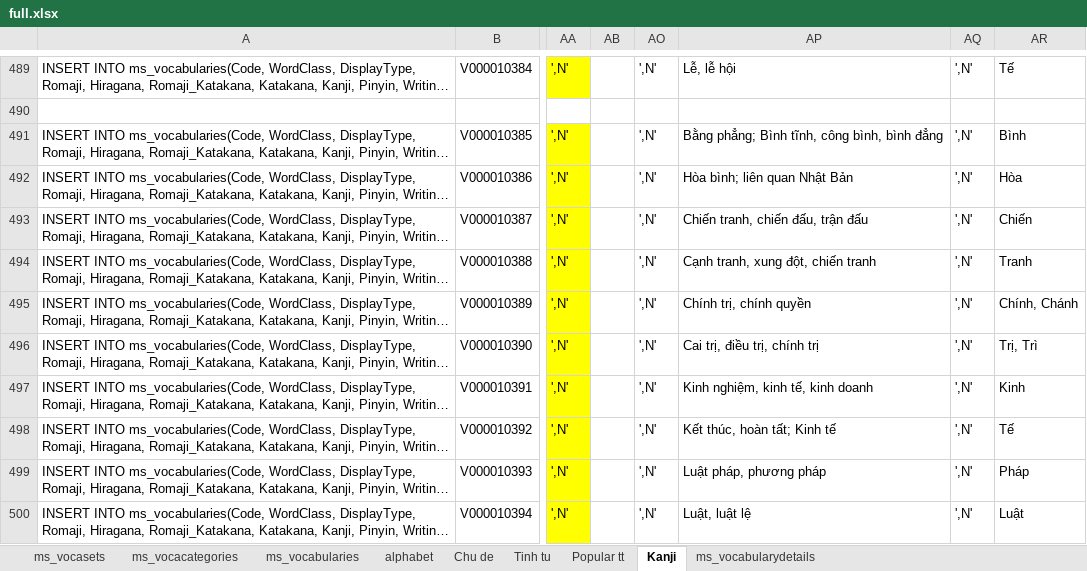
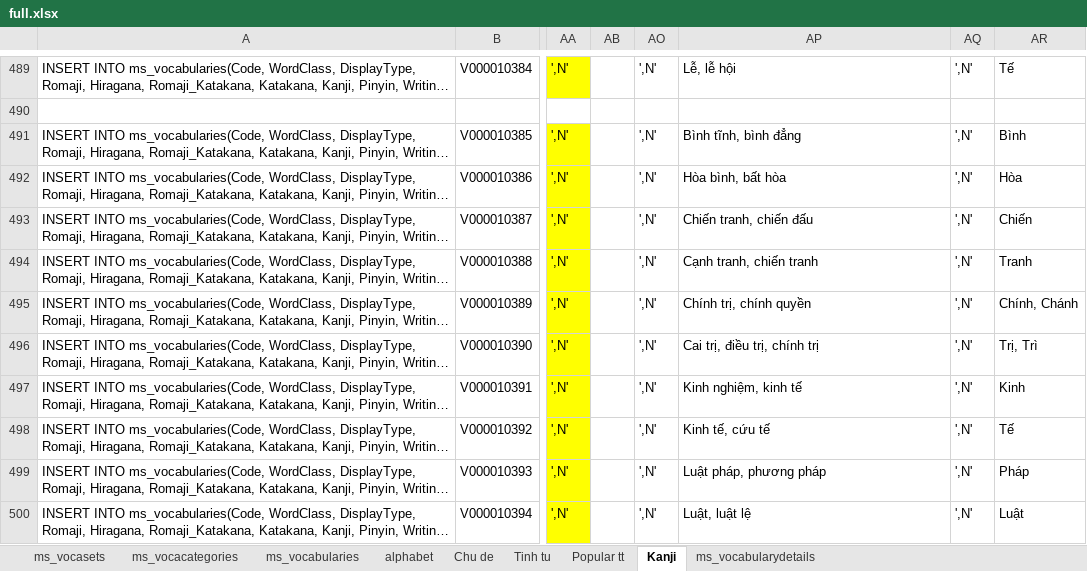
Before and after one commit to conket/conket, an Excel workbook: NihongoVoca - Copy/DB/Data/MSSQL Data/full.xlsx, sheet Kanji, drawn as a sheet; only a part is shown, gaps mark what is left out; long unchanged cells end in …; values as stored, in another font and other column widths than the file's, no borders; the diff covers the shown part only; the diff names each change by its address in the sheet, - before the commit and + after, or states it on an @@ line.

```diff
--- a/NihongoVoca - Copy/DB/Data/MSSQL Data/full.xlsx (sheet Kanji)
+++ b/NihongoVoca - Copy/DB/Data/MSSQL Data/full.xlsx (sheet Kanji)
-AP491: Bằng phẳng; Bình tĩnh, công bình, bình đẳng
+AP491: Bình tĩnh, bình đẳng
-AP492: Hòa bình; liên quan Nhật Bản
+AP492: Hòa bình, bất hòa
-AP493: Chiến tranh, chiến đấu, trận đấu
+AP493: Chiến tranh, chiến đấu
-AP494: Cạnh tranh, xung đột, chiến tranh
+AP494: Cạnh tranh, chiến tranh
-AP497: Kinh nghiệm, kinh tế, kinh doanh
+AP497: Kinh nghiệm, kinh tế
-AP498: Kết thúc, hoàn tất; Kinh tế
+AP498: Kinh tế, cứu tế
```
Also changed, not shown: 34 edited cells elsewhere in this sheet, NihongoVoca - Copy/DB/Data/MSSQL Data/ms_vocabularydetails - kanji.xlsx.
